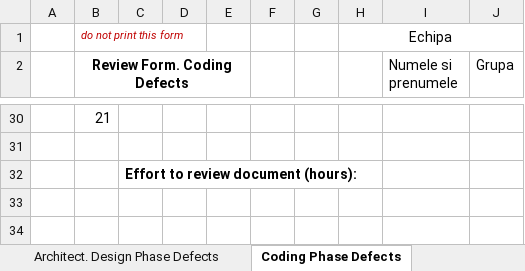
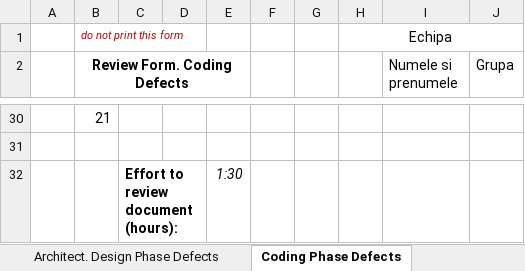
Before and after one commit to vdiana16/MyDrinkShop, an Excel workbook: docs/Lab01/Lab01_ReviewReport.xlsx, sheet Coding Phase Defects, drawn as a sheet; only a part is shown, gaps mark what is left out; values as stored, in another font and other column widths than the file's, no borders; the diff covers the shown part only; the diff names each change by its address in the sheet, - before the commit and + after, or states it on an @@ line.

Commit message:
Am realizat partea de Coding Phase Defects.

```diff
--- a/docs/Lab01/Lab01_ReviewReport.xlsx (sheet Coding Phase Defects)
+++ b/docs/Lab01/Lab01_ReviewReport.xlsx (sheet Coding Phase Defects)
-E32: (empty)
+E32: 1:30
```
Also changed, not shown: 1 added row, 1 removed row and 40 edited cells elsewhere in this sheet, 10 other files.
